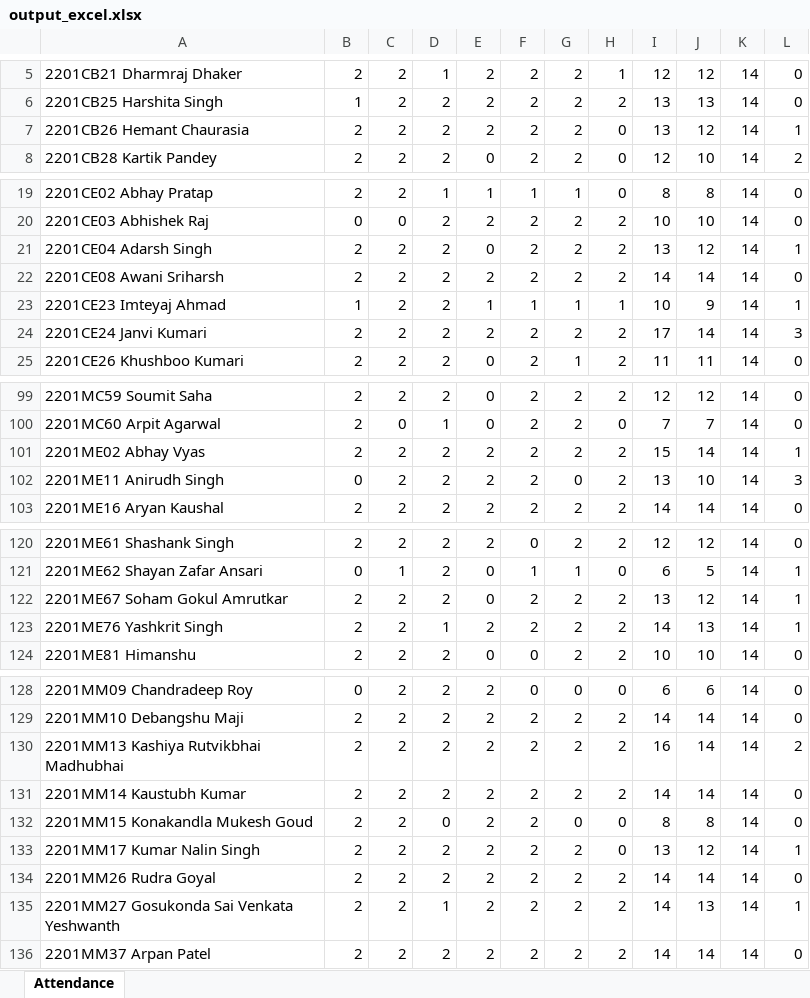
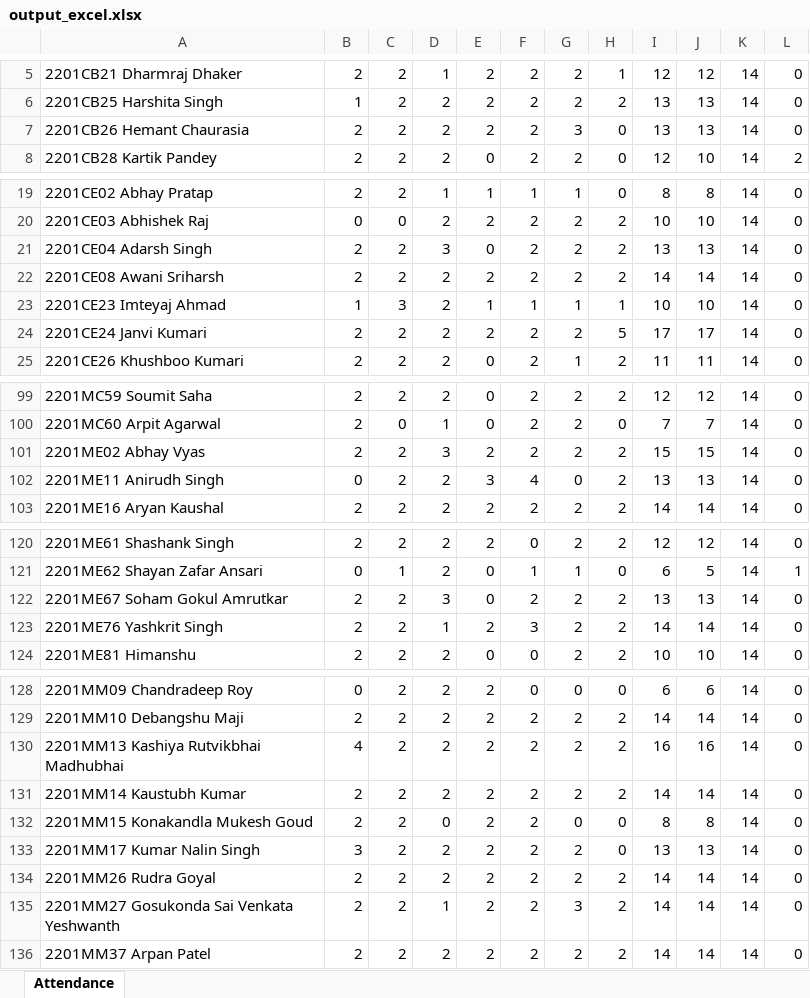
Before and after one commit to kushalag02/CS384_Assignment, an Excel workbook: output_excel.xlsx, sheet Attendance, drawn as a sheet; only a part is shown, gaps mark what is left out; values as stored, in another font and other column widths than the file's, no cell formats; the diff covers the shown part only; the diff names each change by its address in the sheet, - before the commit and + after, or states it on an @@ line.

```diff
--- a/output_excel.xlsx (sheet Attendance)
+++ b/output_excel.xlsx (sheet Attendance)
-G7: 2
+G7: 3
-J7: 12
+J7: 13
-L7: 1
+L7: 0
-D21: 2
+D21: 3
-J21: 12
+J21: 13
-L21: 1
+L21: 0
-C23: 2
+C23: 3
-J23: 9
+J23: 10
-L23: 1
+L23: 0
-H24: 2
+H24: 5
-J24: 14
+J24: 17
-L24: 3
+L24: 0
-D101: 2
+D101: 3
-J101: 14
+J101: 15
-L101: 1
+L101: 0
-E102: 2
+E102: 3
-F102: 2
+F102: 4
-J102: 10
+J102: 13
-L102: 3
+L102: 0
-D122: 2
+D122: 3
-J122: 12
+J122: 13
-L122:L123: 1
+L122:L123: 0
-F123: 2
+F123: 3
-J123: 13
+J123: 14
-B130: 2
+B130: 4
-J130: 14
+J130: 16
-L130: 2
+L130: 0
-B133: 2
+B133: 3
-J133: 12
+J133: 13
-L133: 1
+L133: 0
-G135: 2
+G135: 3
-J135: 13
+J135: 14
-L135: 1
+L135: 0
```
Also changed, not shown: 50 edited cells elsewhere in this sheet, cell formats, 1 other file.
